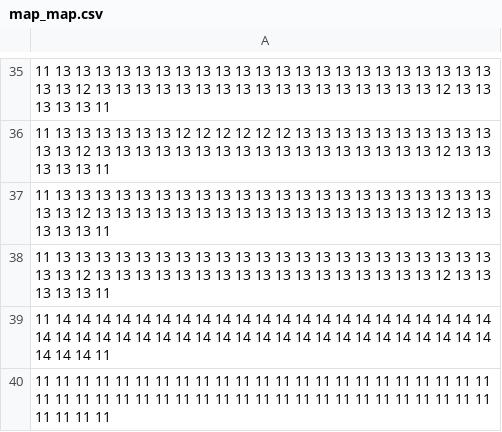
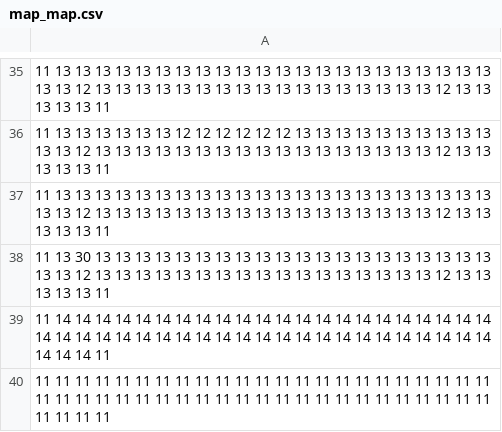
Before and after one commit to marcintaton/Be-hidin, a CSV file: assets/map/map_map.csv, drawn as a sheet; only a part is shown, gaps mark what is left out.

```diff
--- a/assets/map/map_map.csv
+++ b/assets/map/map_map.csv
@@ -37,3 +37,3 @@
 11 13 13 13 13 13 13 13 13 13 13 13 13 13 13 13 13 13 13 13 13 13 13 13 13 12 13 13 13 13 13 13 13 13 13 13 13 13 13 13 13 13 13 12 13 13 13 13 13 11
-11 13 13 13 13 13 13 13 13 13 13 13 13 13 13 13 13 13 13 13 13 13 13 13 13 12 13 13 13 13 13 13 13 13 13 13 13 13 13 13 13 13 13 12 13 13 13 13 13 11
+11 13 30 13 13 13 13 13 13 13 13 13 13 13 13 13 13 13 13 13 13 13 13 13 13 12 13 13 13 13 13 13 13 13 13 13 13 13 13 13 13 13 13 12 13 13 13 13 13 11
 11 14 14 14 14 14 14 14 14 14 14 14 14 14 14 14 14 14 14 14 14 14 14 14 14 14 14 14 14 14 14 14 14 14 14 14 14 14 14 14 14 14 14 14 14 14 14 14 14 11
```
Also changed, not shown: 25 other files.
